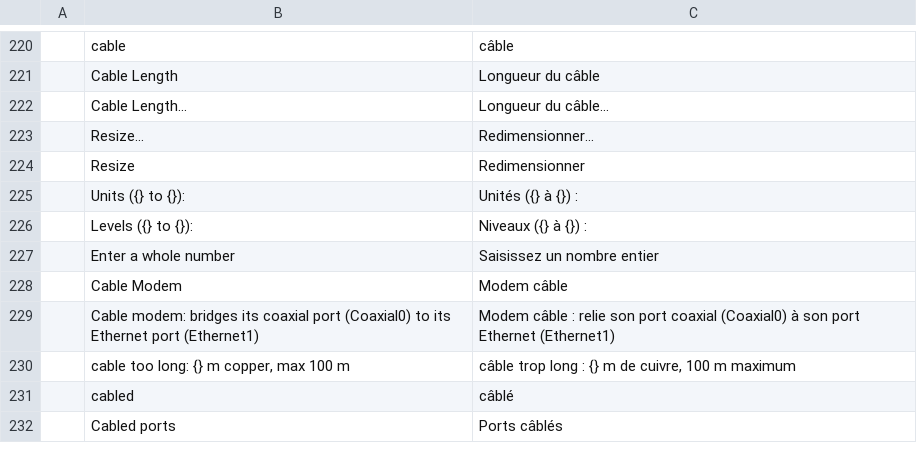
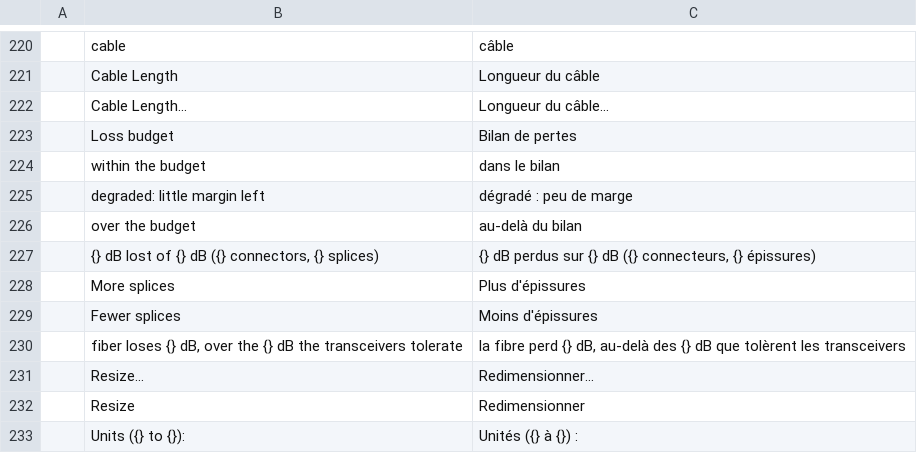
Before and after one commit to ayozetr/netlabcraft, a TSV file: locales/fr/netlabcraft.tsv, drawn as a sheet; only a part is shown, gaps mark what is left out; the shorter side is filled out with more unchanged rows; the diff names each change by its address in the sheet, - before the commit and + after, or states it on an @@ line.

```diff
--- a/locales/fr/netlabcraft.tsv
+++ b/locales/fr/netlabcraft.tsv
+row 223:  | Loss budget | Bilan de pertes
+row 224:  | within the budget | dans le bilan
+row 225:  | degraded: little margin left | dégradé : peu de marge
+row 226:  | over the budget | au-delà du bilan
+row 227:  | {} dB lost of {} dB ({} connectors, {} splices) | {} dB perdus sur {} dB ({} connecteurs, {} épissures)
+row 228:  | More splices | Plus d'épissures
+row 229:  | Fewer splices | Moins d'épissures
+row 230:  | fiber loses {} dB, over the {} dB the transceivers tolerate | la fibre perd {} dB, au-delà des {} dB que tolèrent les transceivers
```
Also changed, not shown: locales/de/netlabcraft.tsv, locales/es/netlabcraft.tsv, 18 other files.
